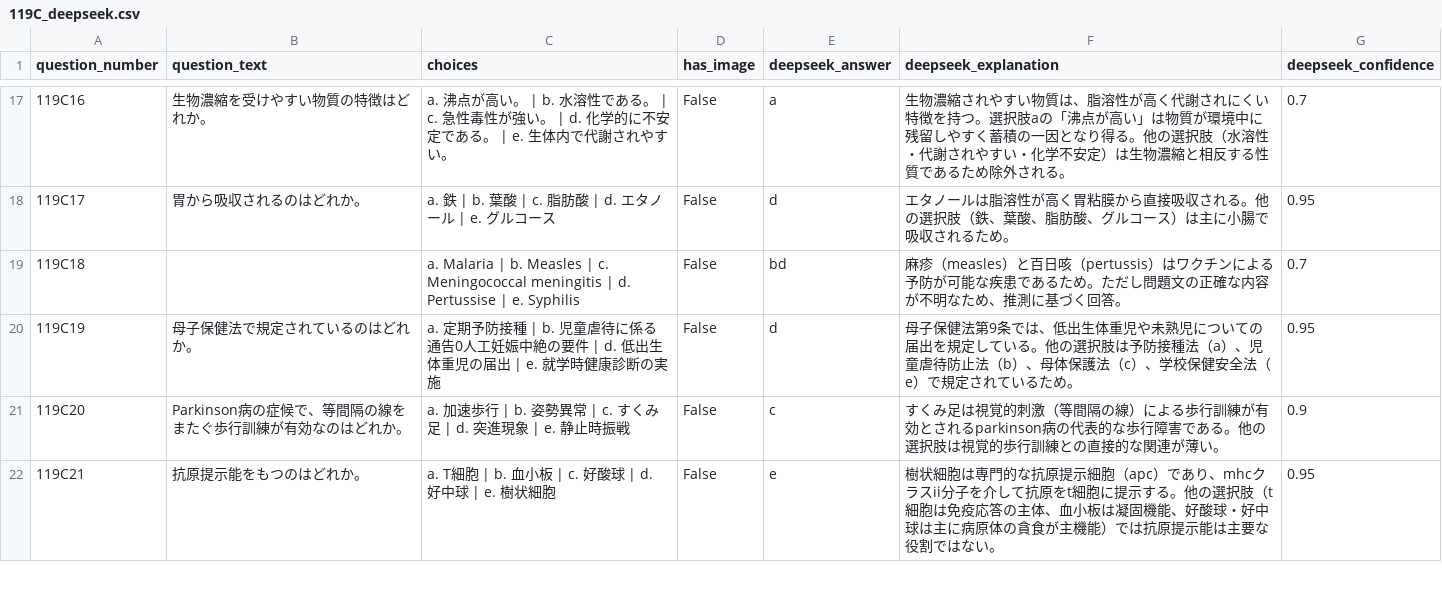
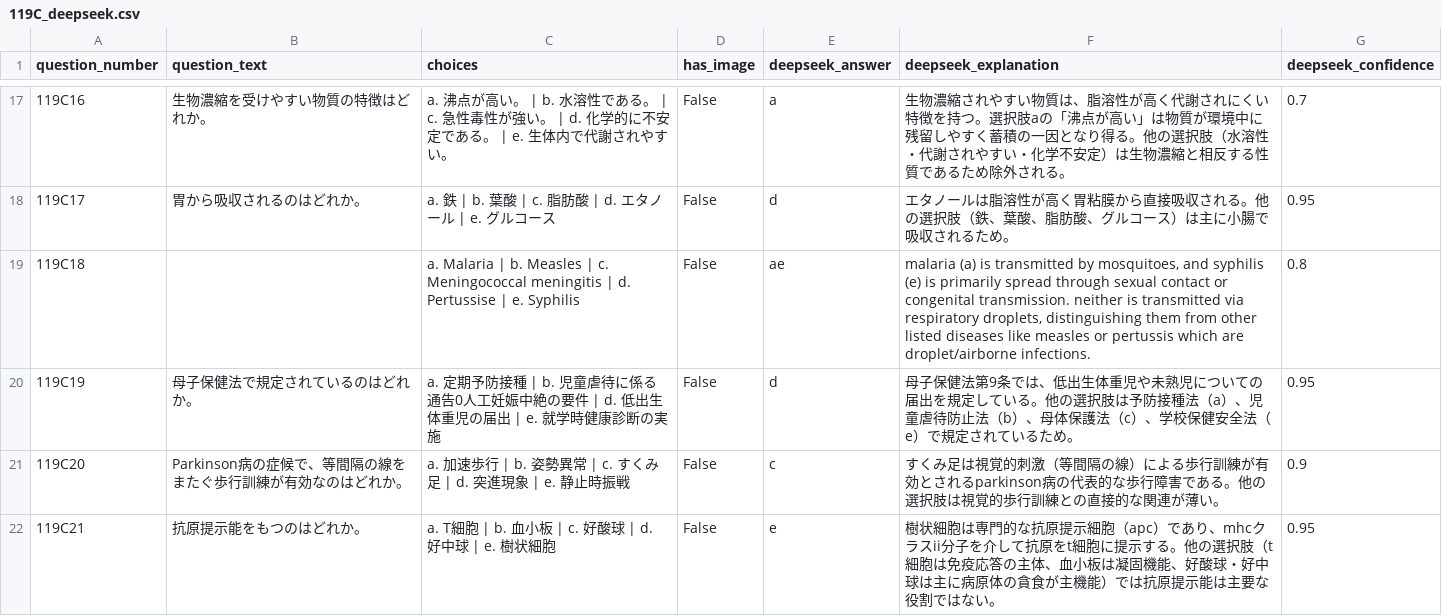
Before and after one commit to docto-rin/IgakuQA119, a CSV file: results/119C_deepseek.csv, drawn as a sheet; only a part is shown, gaps mark what is left out; the diff covers the shown part only.

Commit message:
change main.py for individual question fix question and results

```diff
--- a/results/119C_deepseek.csv
+++ b/results/119C_deepseek.csv
@@ -18,3 +18,3 @@ question_number,question_text,choices,has_image,deepseek_answer,deepseek_explana
 119C17,胃から吸収されるのはどれか。 ,a. 鉄 | b. 葉酸 | c. 脂肪酸 | d. エタノール | e. グルコース,False,d,エタノールは脂溶性が高く胃粘膜から直接吸収される。他の選択肢（鉄、葉酸、脂肪酸、グルコース）は主に小腸で吸収されるため。,0.95
-119C18,,a. Malaria | b. Measles | c. Meningococcal meningitis | d. Pertussise | e. Syphilis,False,bd,麻疹（measles）と百日咳（pertussis）はワクチンによる予防が可能な疾患であるため。ただし問題文の正確な内容が不明なため、推測に基づく回答。,0.7
+119C18,,a. Malaria | b. Measles | c. Meningococcal meningitis | d. Pertussise | e. Syphilis,False,ae,"malaria (a) is transmitted by mosquitoes, and syphilis (e) is primarily spread through sexual contact or congenital transmission. neither is transmitted via respiratory droplets, distinguishing them from other listed diseases like measles or pertussis which are droplet/airborne infections.",0.8
 119C19,母子保健法で規定されているのはどれか。 ,a. 定期予防接種 | b. 児童虐待に係る通告0人工妊娠中絶の要件 | d. 低出生体重児の届出 | e. 就学時健康診断の実施,False,d,母子保健法第9条では、低出生体重児や未熟児についての届出を規定している。他の選択肢は予防接種法（a）、児童虐待防止法（b）、母体保護法（c）、学校保健安全法（e）で規定されているため。,0.95
```
Also changed, not shown: 1 added row and 11 edited cells elsewhere in this file, results/119A_deepseek.csv, results/119D_deepseek.csv, 5 other files.
